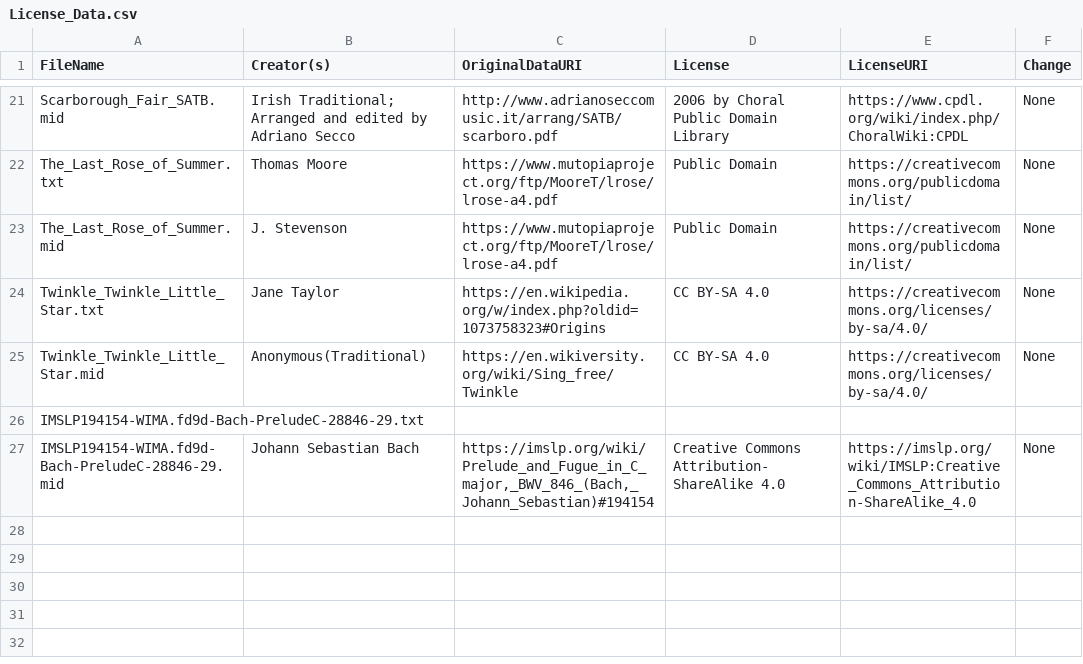
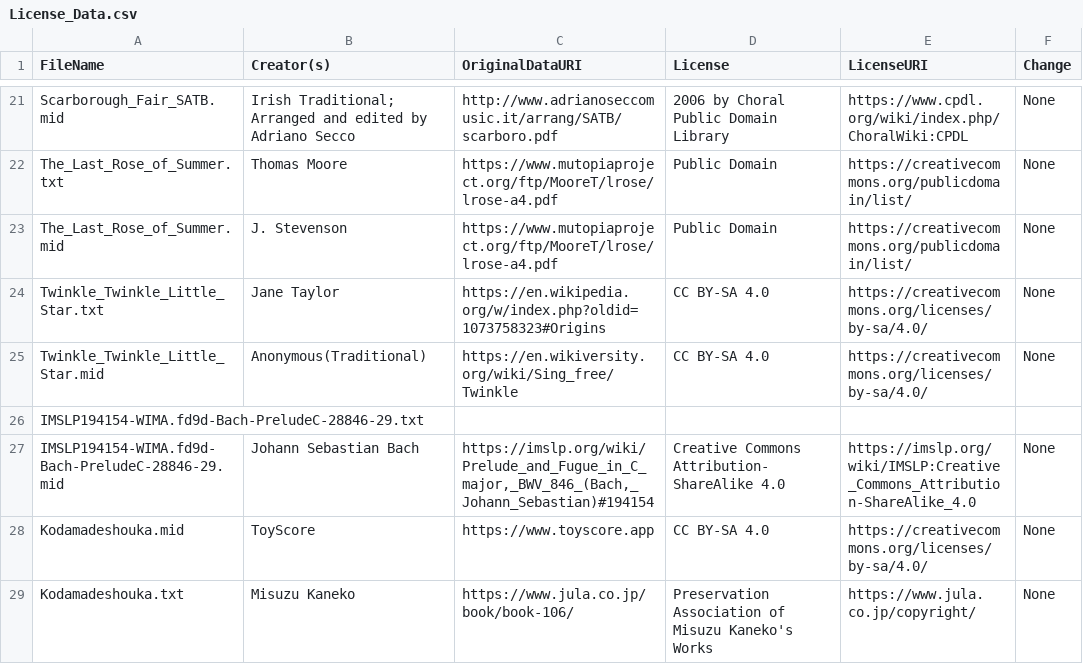
Before and after one commit to toymusicscore/1, a CSV file: docs/data/License_Data.csv, drawn as a sheet; only a part is shown, gaps mark what is left out.

Commit message:
kodama 1 2 index

```diff
--- a/docs/data/License_Data.csv
+++ b/docs/data/License_Data.csv
@@ -27 +27,3 @@ IMSLP194154-WIMA.fd9d-Bach-PreludeC-28846-29.txt,,,,,
 IMSLP194154-WIMA.fd9d-Bach-PreludeC-28846-29.mid,Johann Sebastian Bach,"https://imslp.org/wiki/Prelude_and_Fugue_in_C_major,_BWV_846_(Bach,_Johann_Sebastian)#194154",Creative Commons Attribution-ShareAlike 4.0 ,https://imslp.org/wiki/IMSLP:Creative_Commons_Attribution-ShareAlike_4.0,None
+Kodamadeshouka.mid,ToyScore,https://www.toyscore.app,CC BY-SA 4.0,https://creativecommons.org/licenses/by-sa/4.0/,None
+Kodamadeshouka.txt,Misuzu Kaneko,https://www.jula.co.jp/book/book-106/,Preservation Association of Misuzu Kaneko's Works,https://www.jula.co.jp/copyright/,None
```
Also changed, not shown: 6 other files.
